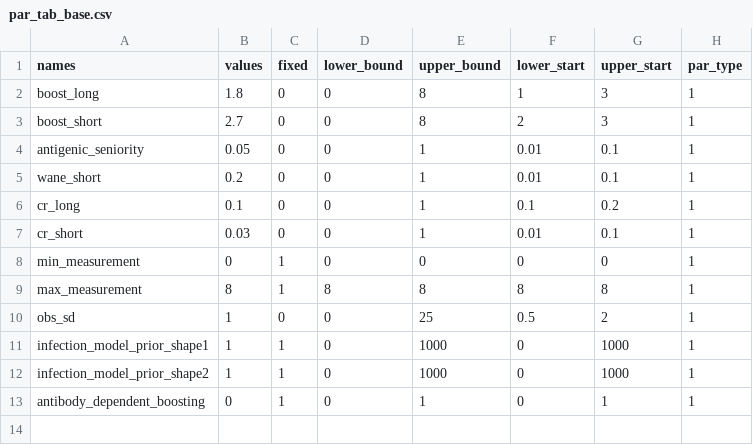
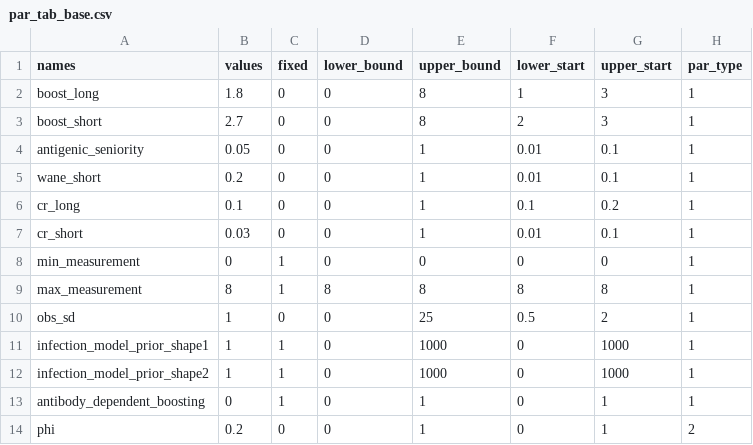
Before and after one commit to seroanalytics/serosolver, a CSV file: inst/extdata/par_tab_base.csv, drawn as a sheet; the diff names each change by its address in the sheet, - before the commit and + after, or states it on an @@ line.

```diff
--- a/inst/extdata/par_tab_base.csv
+++ b/inst/extdata/par_tab_base.csv
+row 14: phi | 0.2 | 0 | 0 | 1 | 0 | 1 | 2
```
Also changed, not shown: 6 other files.
